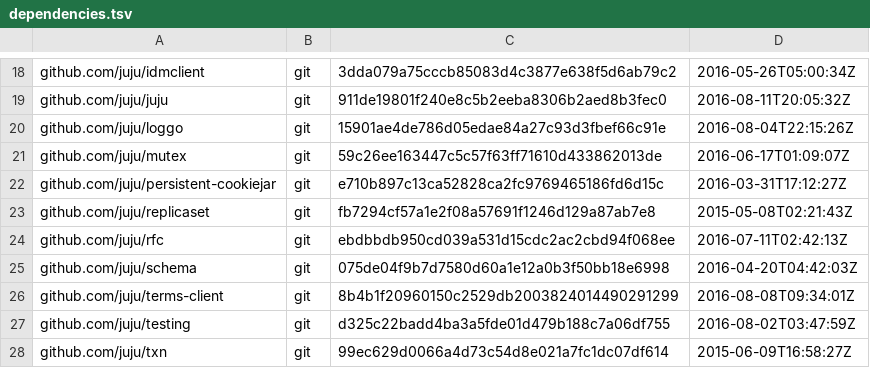
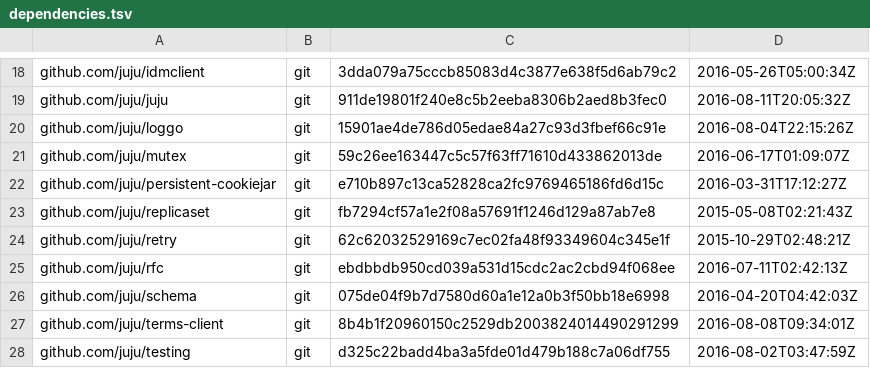
Before and after one commit to juju/romulus, a TSV file: dependencies.tsv, drawn as a sheet; only a part is shown, gaps mark what is left out; the shorter side is filled out with more unchanged rows; the diff names each change by its address in the sheet, - before the commit and + after, or states it on an @@ line.

Commit message:
add juju/retry depends

```diff
--- a/dependencies.tsv
+++ b/dependencies.tsv
+row 24: github.com/juju/retry | git | 62c62032529169c7ec02fa48f93349604c345e1f | 2015-10-29T02:48:21Z
```
